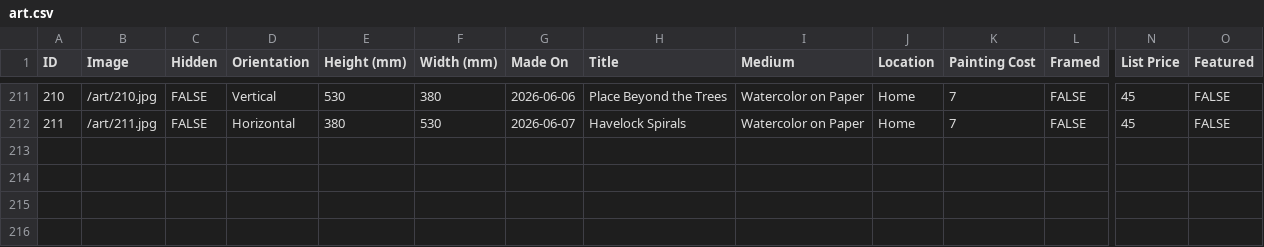
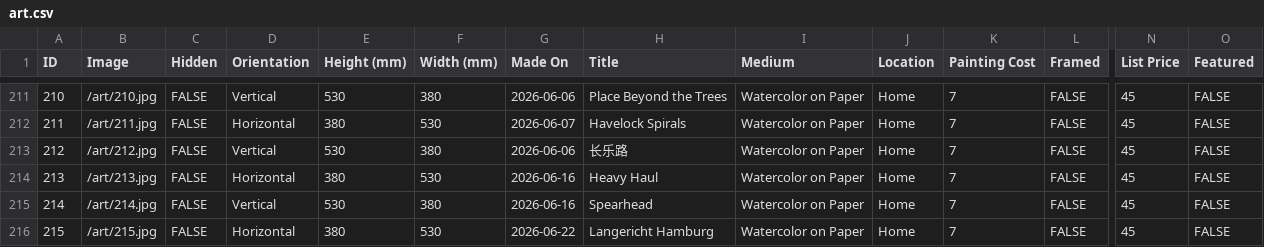
Before and after one commit to mrzzy/art.mrzzy.co, a CSV file: public/art.csv, drawn as a sheet; only a part is shown, gaps mark what is left out; rows hold the shown columns only; the diff names each change by its address in the sheet, - before the commit and + after, or states it on an @@ line.

```diff
--- a/public/art.csv
+++ b/public/art.csv
+row 213: 212 | /art/212.jpg | FALSE | Vertical | 530 | 380 | 2026-06-06 | 长乐路 | Watercolor on Paper | Home | 7 | FALSE | 45 | FALSE
+row 214: 213 | /art/213.jpg | FALSE | Horizontal | 380 | 530 | 2026-06-16 | Heavy Haul | Watercolor on Paper | Home | 7 | FALSE | 45 | FALSE
+row 215: 214 | /art/214.jpg | FALSE | Vertical | 530 | 380 | 2026-06-16 | Spearhead | Watercolor on Paper | Home | 7 | FALSE | 45 | FALSE
+row 216: 215 | /art/215.jpg | FALSE | Horizontal | 380 | 530 | 2026-06-22 | Langericht Hamburg | Watercolor on Paper | Home | 7 | FALSE | 45 | FALSE
```
Also changed, not shown: 4 other files.
